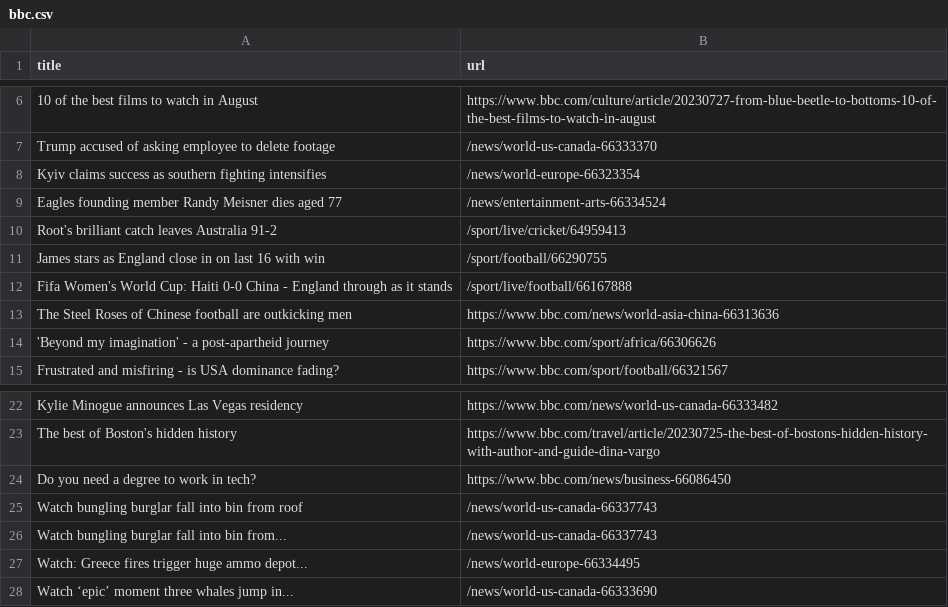
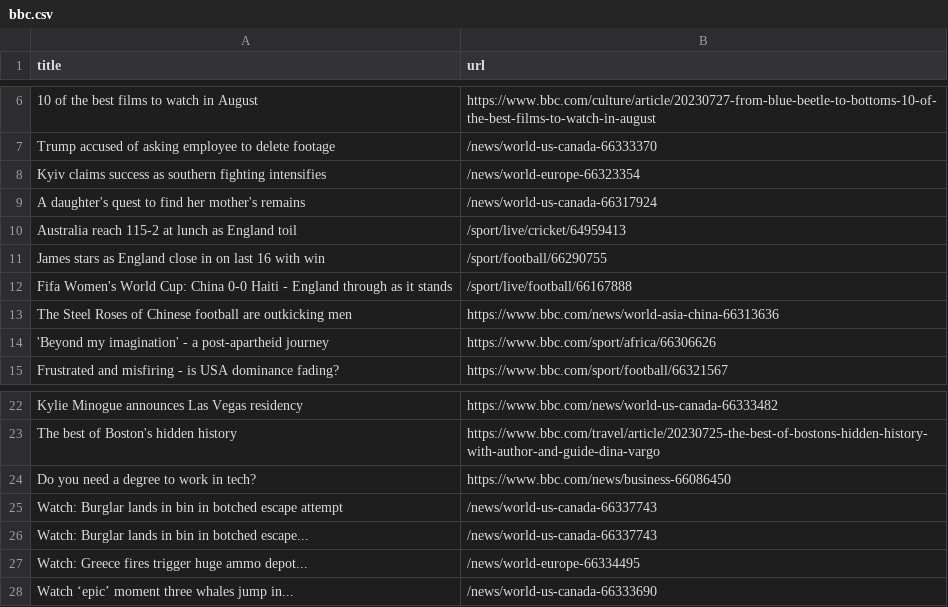
Before and after one commit to ramanshreya/automatic-scraper, a CSV file: bbc.csv, drawn as a sheet; only a part is shown, gaps mark what is left out.

```diff
--- a/bbc.csv
+++ b/bbc.csv
@@ -8,6 +8,6 @@ Trump accused of asking employee to delete footage,/news/world-us-canada-6633337
 Kyiv claims success as southern fighting intensifies,/news/world-europe-66323354
-Eagles founding member Randy Meisner dies aged 77,/news/entertainment-arts-66334524
-Root's brilliant catch leaves Australia 91-2,/sport/live/cricket/64959413
+A daughter's quest to find her mother's remains,/news/world-us-canada-66317924
+Australia reach 115-2 at lunch as England toil,/sport/live/cricket/64959413
 James stars as England close in on last 16 with win,/sport/football/66290755
-Fifa Women's World Cup: Haiti 0-0 China - England through as it stands,/sport/live/football/66167888
+Fifa Women's World Cup: China 0-0 Haiti - England through as it stands,/sport/live/football/66167888
 The Steel Roses of Chinese football are outkicking men,https://www.bbc.com/news/world-asia-china-66313636
@@ -24,4 +24,4 @@ The best of Boston's hidden history,https://www.bbc.com/travel/article/20230725-
 Do you need a degree to work in tech?,https://www.bbc.com/news/business-66086450
-Watch bungling burglar fall into bin from roof,/news/world-us-canada-66337743
-Watch bungling burglar fall into bin from...,/news/world-us-canada-66337743
+Watch: Burglar lands in bin in botched escape attempt,/news/world-us-canada-66337743
+Watch: Burglar lands in bin in botched escape...,/news/world-us-canada-66337743
 Watch: Greece fires trigger huge ammo depot...,/news/world-europe-66334495
```
